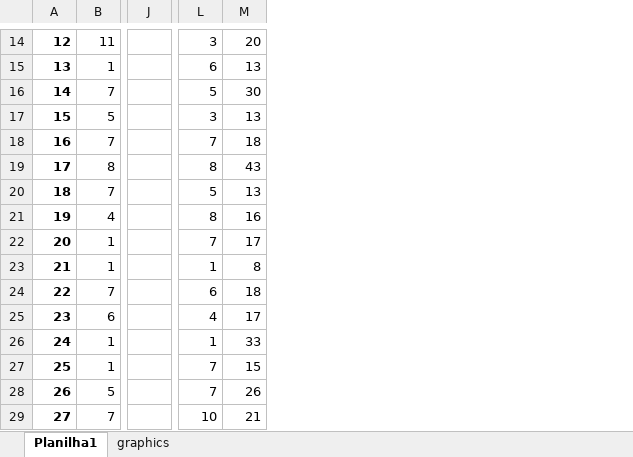
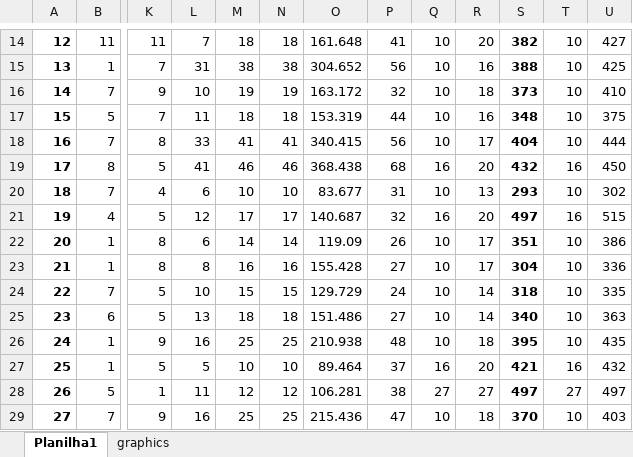
Before and after one commit to LABORA-INF-UFG/article-2018-leizerkatiakleber-dataset, an Excel workbook: equal-costs_grid-topology_equal-dest_50-100-200-400-nodes.xlsx, sheet Planilha1, drawn as a sheet; only a part is shown, gaps mark what is left out; values as stored, in another font and other column widths than the file's, no borders; removed rows and columns are numbered as before the commit, all else as after; the diff covers the shown part only; the diff names each change by its address in the sheet, - before the commit and + after, or states it on an @@ line.

```diff
--- a/equal-costs_grid-topology_equal-dest_50-100-200-400-nodes.xlsx (sheet Planilha1)
+++ b/equal-costs_grid-topology_equal-dest_50-100-200-400-nodes.xlsx (sheet Planilha1)
-column J, empty
+column L, rows 14-29: 7 | 31 | 10 | 11 | 33 | 41 | 6 | 12 | 6 | 8 | 10 | 13 | 16 | 5 | 11 | 16
+column N, rows 14-29: 18 | 38 | 19 | 18 | 41 | 46 | 10 | 17 | 14 | 16 | 15 | 18 | 25 | 10 | 12 | 25
+column O, rows 14-29: 161.648 | 304.652 | 163.172 | 153.319 | 340.415 | 368.438 | 83.677 | 140.687 | 119.09 | 155.428 | 129.729 | 151.486 | 210.938 | 89.464 | 106.281 | 215.436
+column P, rows 14-29: 41 | 56 | 32 | 44 | 56 | 68 | 31 | 32 | 26 | 27 | 24 | 27 | 48 | 37 | 38 | 47
+column Q, rows 14-29: 10 | 10 | 10 | 10 | 10 | 16 | 10 | 16 | 10 | 10 | 10 | 10 | 10 | 16 | 27 | 10
+column R, rows 14-29: 20 | 16 | 18 | 16 | 17 | 20 | 13 | 20 | 17 | 17 | 14 | 14 | 18 | 20 | 27 | 18
+column S, rows 14-29: 382 | 388 | 373 | 348 | 404 | 432 | 293 | 497 | 351 | 304 | 318 | 340 | 395 | 421 | 497 | 370
+column T, rows 14-29: 10 | 10 | 10 | 10 | 10 | 16 | 10 | 16 | 10 | 10 | 10 | 10 | 10 | 16 | 27 | 10
+column U, rows 14-29: 427 | 425 | 410 | 375 | 444 | 450 | 302 | 515 | 386 | 336 | 335 | 363 | 435 | 432 | 497 | 403
-K14: 3
+K14: 11
-M14: 20
+M14: 18
-K15: 6
+K15: 7
-M15: 13
+M15: 38
-K16: 5
+K16: 9
-M16: 30
+M16: 19
-K17: 3
+K17: 7
-M17: 13
+M17: 18
-K18: 7
+K18: 8
-M18: 18
+M18: 41
-K19: 8
+K19: 5
-M19: 43
+M19: 46
-K20: 5
+K20: 4
-M20: 13
+M20: 10
-K21: 8
+K21: 5
-M21: 16
+M21: 17
-K22: 7
+K22: 8
-M22: 17
+M22: 14
-K23: 1
+K23: 8
-M23: 8
+M23: 16
-K24: 6
+K24: 5
-M24: 18
+M24: 15
-K25: 4
+K25: 5
-M25: 17
+M25: 18
-K26: 1
+K26: 9
-M26: 33
+M26: 25
-K27: 7
+K27: 5
-M27: 15
+M27: 10
-K28: 7
+K28: 1
-M28: 26
+M28: 12
-K29: 10
+K29: 9
-M29: 21
+M29: 25
```
Also changed, not shown: 156 edited cells elsewhere in this sheet, formulas that keep their value, charts or pictures, equal-costs_grid-topology_multiple-dest_50-100-200-400-nodes.xlsx, equal-costs_rand-topology_multiple-dest_50-100-200-400-nodes.xlsx, 1 other file.
